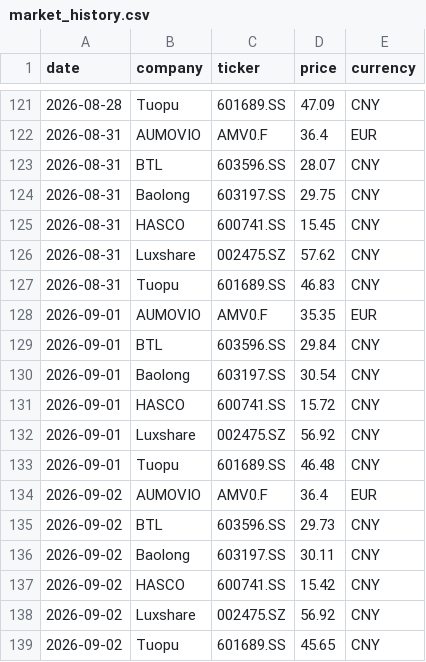
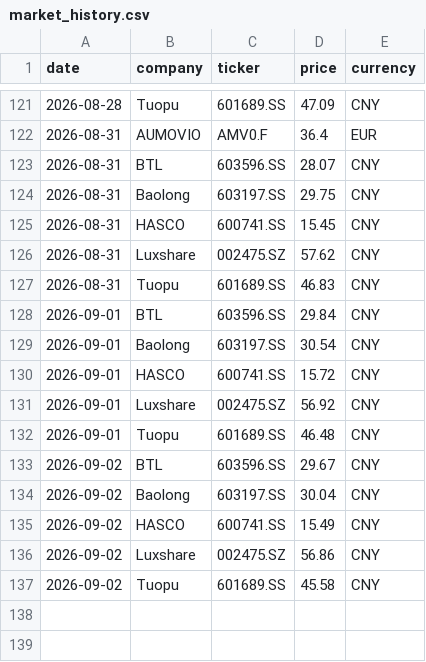
Before and after one commit to Z0228987/Competitor-Analasis, a CSV file: data/market_history.csv, drawn as a sheet; only a part is shown, gaps mark what is left out.

```diff
--- a/data/market_history.csv
+++ b/data/market_history.csv
@@ -127,3 +127,2 @@ date,company,ticker,price,currency
 2026-08-31,Tuopu,601689.SS,46.83,CNY
-2026-09-01,AUMOVIO,AMV0.F,35.35,EUR
 2026-09-01,BTL,603596.SS,29.84,CNY
@@ -133,7 +132,6 @@ date,company,ticker,price,currency
 2026-09-01,Tuopu,601689.SS,46.48,CNY
-2026-09-02,AUMOVIO,AMV0.F,36.4,EUR
-2026-09-02,BTL,603596.SS,29.73,CNY
-2026-09-02,Baolong,603197.SS,30.11,CNY
-2026-09-02,HASCO,600741.SS,15.42,CNY
-2026-09-02,Luxshare,002475.SZ,56.92,CNY
-2026-09-02,Tuopu,601689.SS,45.65,CNY
+2026-09-02,BTL,603596.SS,29.67,CNY
+2026-09-02,Baolong,603197.SS,30.04,CNY
+2026-09-02,HASCO,600741.SS,15.49,CNY
+2026-09-02,Luxshare,002475.SZ,56.86,CNY
+2026-09-02,Tuopu,601689.SS,45.58,CNY
```
Also changed, not shown: data/market_data_verified.csv.
